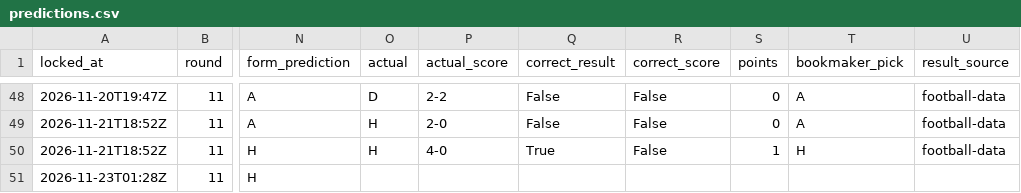
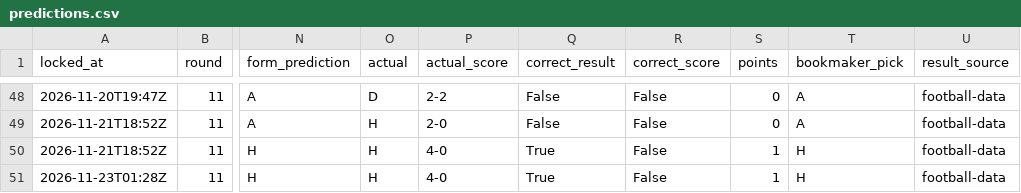
Before and after one commit to azwadtahmid/PremierLeaguePredictor, a CSV file: results/predictions.csv, drawn as a sheet; only a part is shown, gaps mark what is left out; the diff names each change by its address in the sheet, - before the commit and + after, or states it on an @@ line.

```diff
--- a/results/predictions.csv
+++ b/results/predictions.csv
-O51 (actual): (empty)
+O51 (actual): H
-P51 (actual_score): (empty)
+P51 (actual_score): 4-0
-Q51 (correct_result): (empty)
+Q51 (correct_result): True
-R51 (correct_score): (empty)
+R51 (correct_score): False
-S51 (points): (empty)
+S51 (points): 1
-T51 (bookmaker_pick): (empty)
+T51 (bookmaker_pick): H
-U51 (result_source): (empty)
+U51 (result_source): football-data
```
Also changed, not shown: results/season_simulation.csv, results/table_history.csv, 3 other files.
